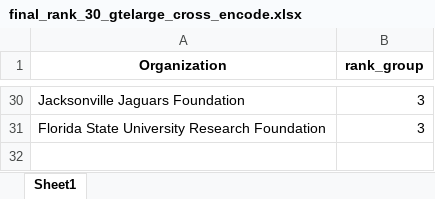
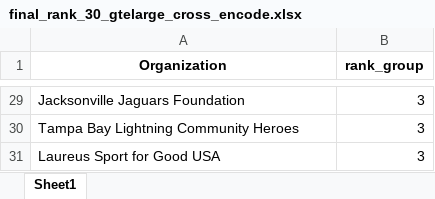
Before and after one commit to BecksterScience/IterLight, an Excel workbook: Heuristic2/gtelarge_cross_encode/final_rank_30_gtelarge_cross_encode.xlsx, sheet Sheet1, drawn as a sheet; only a part is shown, gaps mark what is left out; values as stored, in another font and other column widths than the file's, no borders; addresses are those after the commit; the diff covers the shown part only; the diff names each change by its address in the sheet, - before the commit and + after, or states it on an @@ line.

```diff
--- a/Heuristic2/gtelarge_cross_encode/final_rank_30_gtelarge_cross_encode.xlsx (sheet Sheet1)
+++ b/Heuristic2/gtelarge_cross_encode/final_rank_30_gtelarge_cross_encode.xlsx (sheet Sheet1)
-A30 (Organization): Florida State University Research Foundation
+A30 (Organization): Tampa Bay Lightning Community Heroes
+row 31: Laureus Sport for Good USA | 3
```
Also changed, not shown: 4 added rows, 5 removed rows, 9 moved rows and 9 edited cells elsewhere in this sheet, Heuristic1/bgelarge_cross_encode/final_rank_30_bgelarge_cross_encode.xlsx, Heuristic2/bgelarge_cross_encode/final_rank_30_bgelarge_cross_encode.xlsx, 11 other files.
